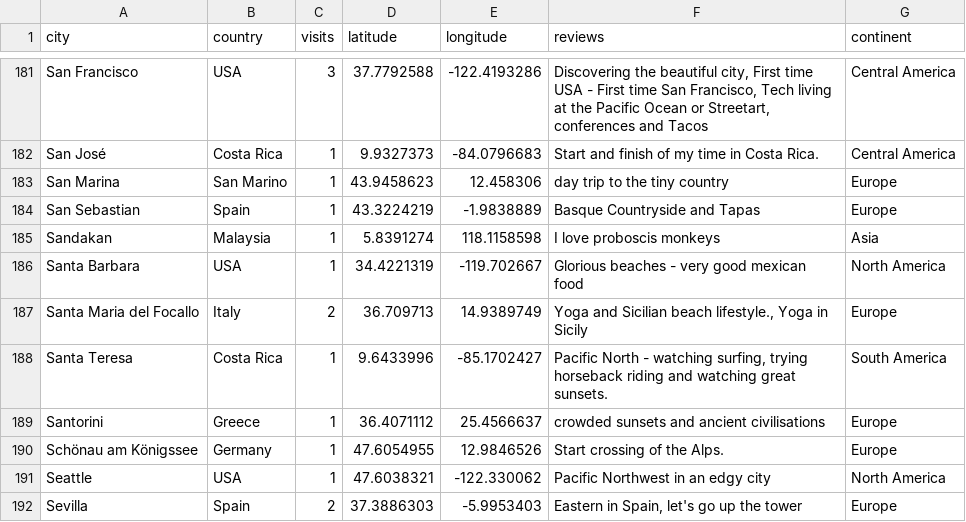
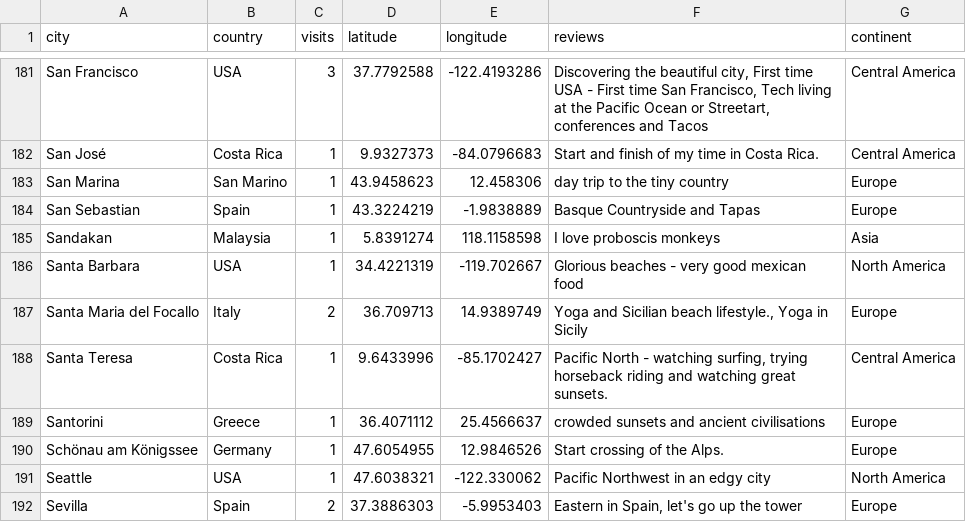
Before and after one commit to UlrikeDetective/UlrikeHerold, a CSV file: travelmap/Data/mapPlaces.csv, drawn as a sheet; only a part is shown, gaps mark what is left out.

Commit message:
maps error in csv

```diff
--- a/travelmap/Data/mapPlaces.csv
+++ b/travelmap/Data/mapPlaces.csv
@@ -187,3 +187,3 @@
 "Santa Maria del Focallo","Italy",2,36.709713,14.9389749,"Yoga and Sicilian beach lifestyle., Yoga in Sicily","Europe"
-"Santa Teresa","Costa Rica",1,9.6433996,-85.1702427,"Pacific North - watching surfing, trying horseback riding and watching great sunsets.","South America"
+"Santa Teresa","Costa Rica",1,9.6433996,-85.1702427,"Pacific North - watching surfing, trying horseback riding and watching great sunsets.","Central America"
 "Santorini","Greece",1,36.4071112,25.4566637,"crowded sunsets and ancient civilisations ","Europe"
```
